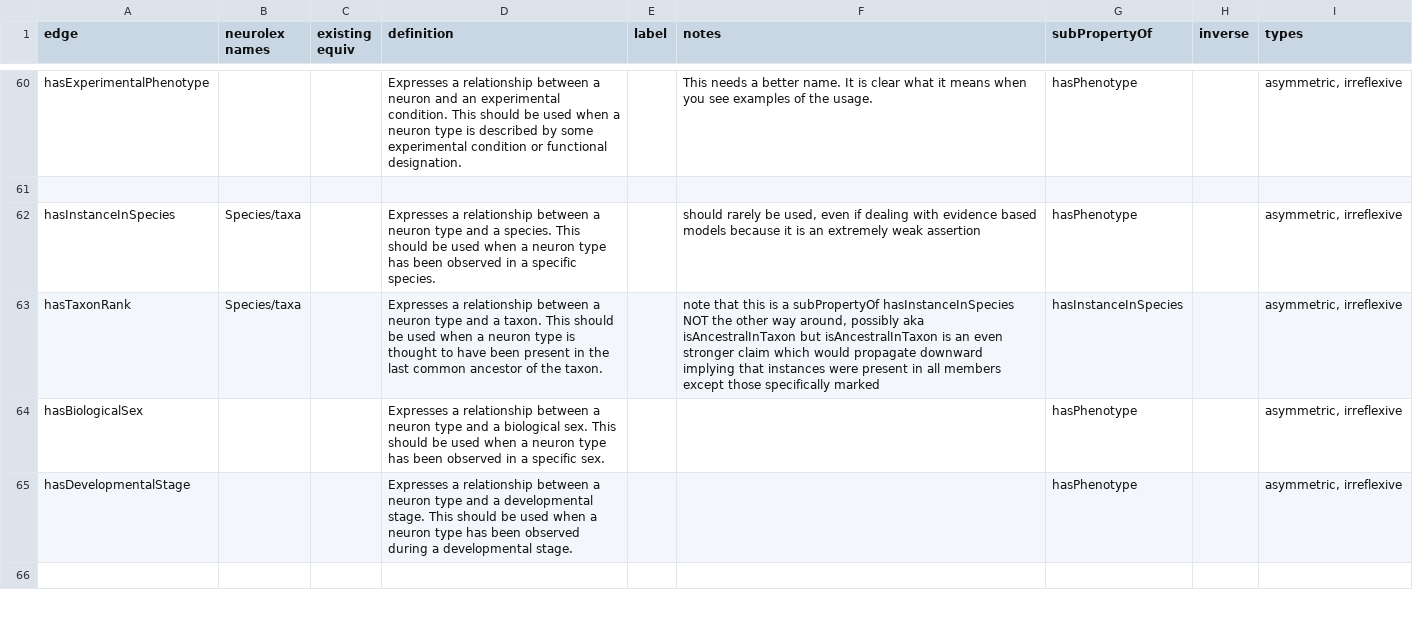
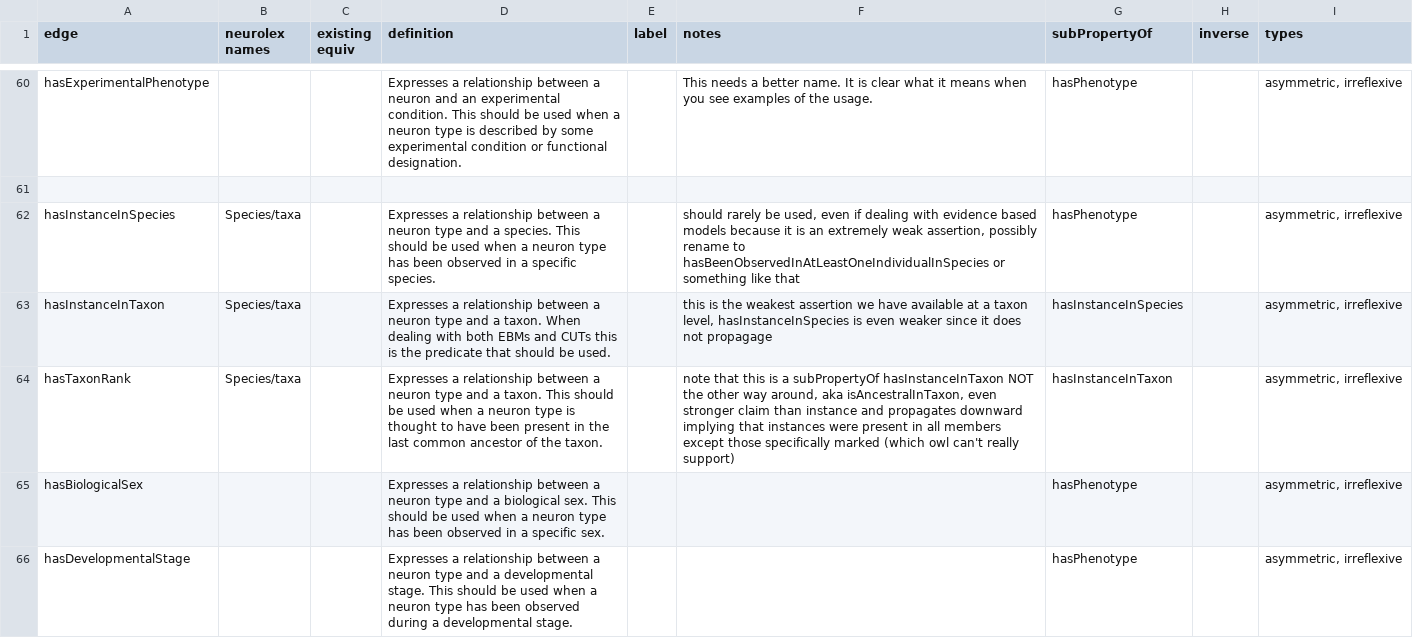
Before and after one commit to tgbugs/pyontutils, a CSV file: nifstd/resources/neuron_phenotype_edges.csv, drawn as a sheet; only a part is shown, gaps mark what is left out; the shorter side is filled out with more unchanged rows.

Commit message:
neurondm hasInstanceInTaxon, _graphify_cut
bits of work toward more sane sourcing of resources using OntResAny

```diff
--- a/nifstd/resources/neuron_phenotype_edges.csv
+++ b/nifstd/resources/neuron_phenotype_edges.csv
@@ -61,4 +61,5 @@ hasExperimentalPhenotype,,,Expresses a relationship between a neuron and an expe
 ,,,,,,,,
-hasInstanceInSpecies,Species/taxa,,Expresses a relationship between a neuron type and a species. This should be used when a neuron type has been observed in a specific species.,,"should rarely be used, even if dealing with evidence based models because it is an extremely weak assertion",hasPhenotype,,"asymmetric, irreflexive"
-hasTaxonRank,Species/taxa,,Expresses a relationship between a neuron type and a taxon. This should be used when a neuron type is thought to have been present in the last common ancestor of the taxon.,,"note that this is a subPropertyOf hasInstanceInSpecies NOT the other way around, possibly aka isAncestralInTaxon but isAncestralInTaxon is an even stronger claim which would propagate downward implying that instances were present in all members except those specifically marked",hasInstanceInSpecies,,"asymmetric, irreflexive"
+hasInstanceInSpecies,Species/taxa,,Expresses a relationship between a neuron type and a species. This should be used when a neuron type has been observed in a specific species.,,"should rarely be used, even if dealing with evidence based models because it is an extremely weak assertion, possibly rename to hasBeenObservedInAtLeastOneIndividualInSpecies or something like that",hasPhenotype,,"asymmetric, irreflexive"
+hasInstanceInTaxon,Species/taxa,,Expresses a relationship between a neuron type and a taxon. When dealing with both EBMs and CUTs this is the predicate that should be used.,,"this is the weakest assertion we have available at a taxon level, hasInstanceInSpecies is even weaker since it does not propagage",hasInstanceInSpecies,,"asymmetric, irreflexive"
+hasTaxonRank,Species/taxa,,Expresses a relationship between a neuron type and a taxon. This should be used when a neuron type is thought to have been present in the last common ancestor of the taxon.,,"note that this is a subPropertyOf hasInstanceInTaxon NOT the other way around, aka isAncestralInTaxon, even stronger claim than instance and propagates downward implying that instances were present in all members except those specifically marked (which owl can't really support)",hasInstanceInTaxon,,"asymmetric, irreflexive"
 hasBiologicalSex,,,Expresses a relationship between a neuron type and a biological sex. This should be used when a neuron type has been observed in a specific sex.,,,hasPhenotype,,"asymmetric, irreflexive"
```
Also changed, not shown: 6 other files.
